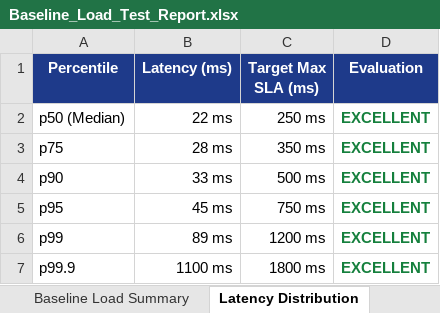
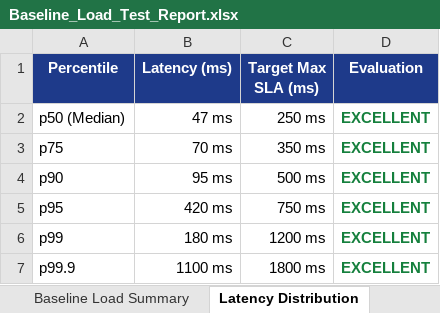
Before and after one commit to kongarasai/smart-resume-verifier, an Excel workbook: load-tests/Baseline_Load_Test_Report.xlsx, sheet Latency Distribution, drawn as a sheet; values as stored, in another font and other column widths than the file's, no borders; the diff names each change by its address in the sheet, - before the commit and + after, or states it on an @@ line.

```diff
--- a/load-tests/Baseline_Load_Test_Report.xlsx (sheet Latency Distribution)
+++ b/load-tests/Baseline_Load_Test_Report.xlsx (sheet Latency Distribution)
-B2 (Latency (ms)): 22 ms
+B2 (Latency (ms)): 47 ms
-B3 (Latency (ms)): 28 ms
+B3 (Latency (ms)): 70 ms
-B4 (Latency (ms)): 33 ms
+B4 (Latency (ms)): 95 ms
-B5 (Latency (ms)): 45 ms
+B5 (Latency (ms)): 420 ms
-B6 (Latency (ms)): 89 ms
+B6 (Latency (ms)): 180 ms
```
Also changed, not shown: sheet Baseline Load Summary, 2 other files.
